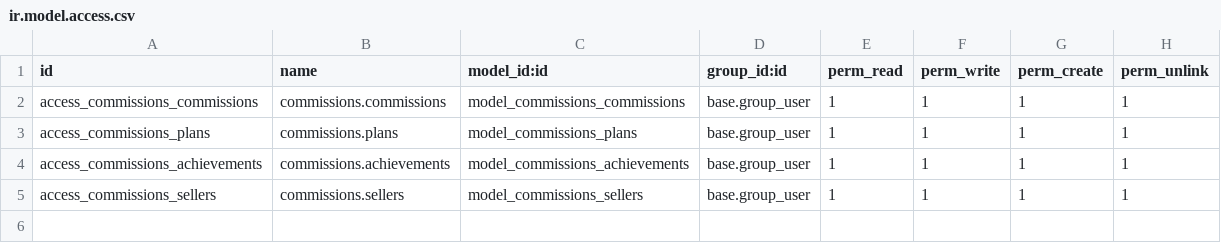
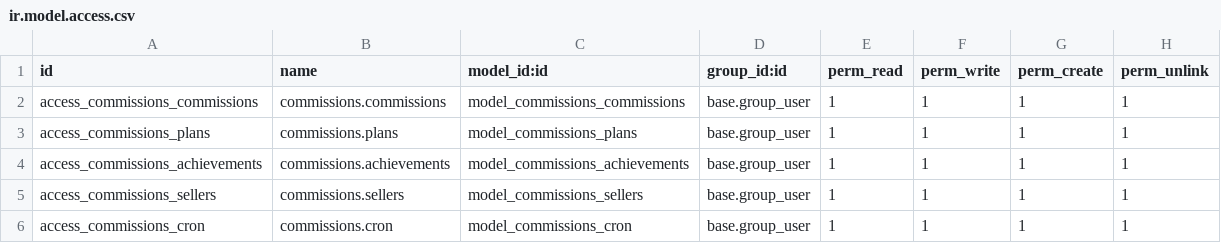
Before and after one commit to AlfaSystemas5457/commissions, a CSV file: security/ir.model.access.csv, drawn as a sheet.

Commit message:
Add configuration parameters and cron job for commission management; enhance models and views for better tracking and handling of commissions

```diff
--- a/security/ir.model.access.csv
+++ b/security/ir.model.access.csv
@@ -5 +5,2 @@ access_commissions_achievements,commissions.achievements,model_commissions_achie
 access_commissions_sellers,commissions.sellers,model_commissions_sellers,base.group_user,1,1,1,1
+access_commissions_cron,commissions.cron,model_commissions_cron,base.group_user,1,1,1,1
```
Also changed, not shown: 12 other files.
